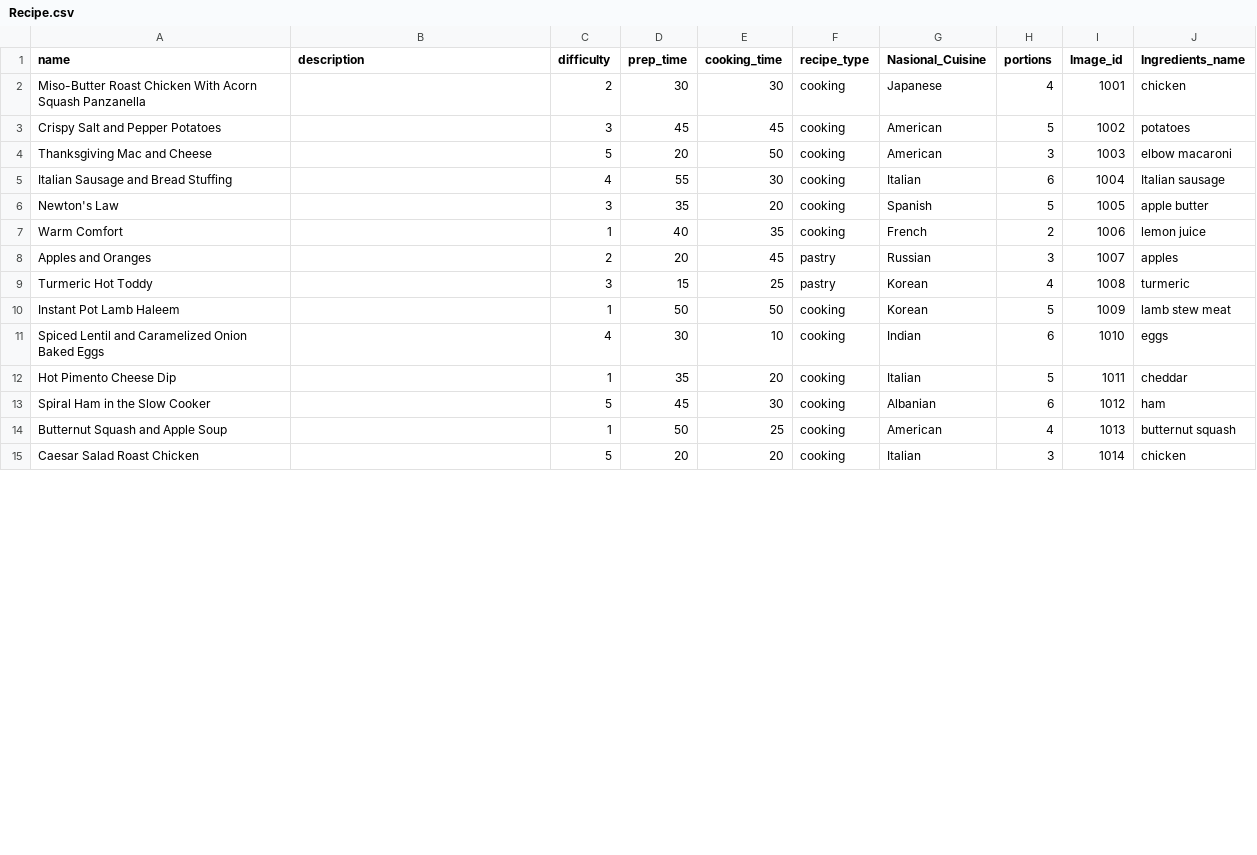
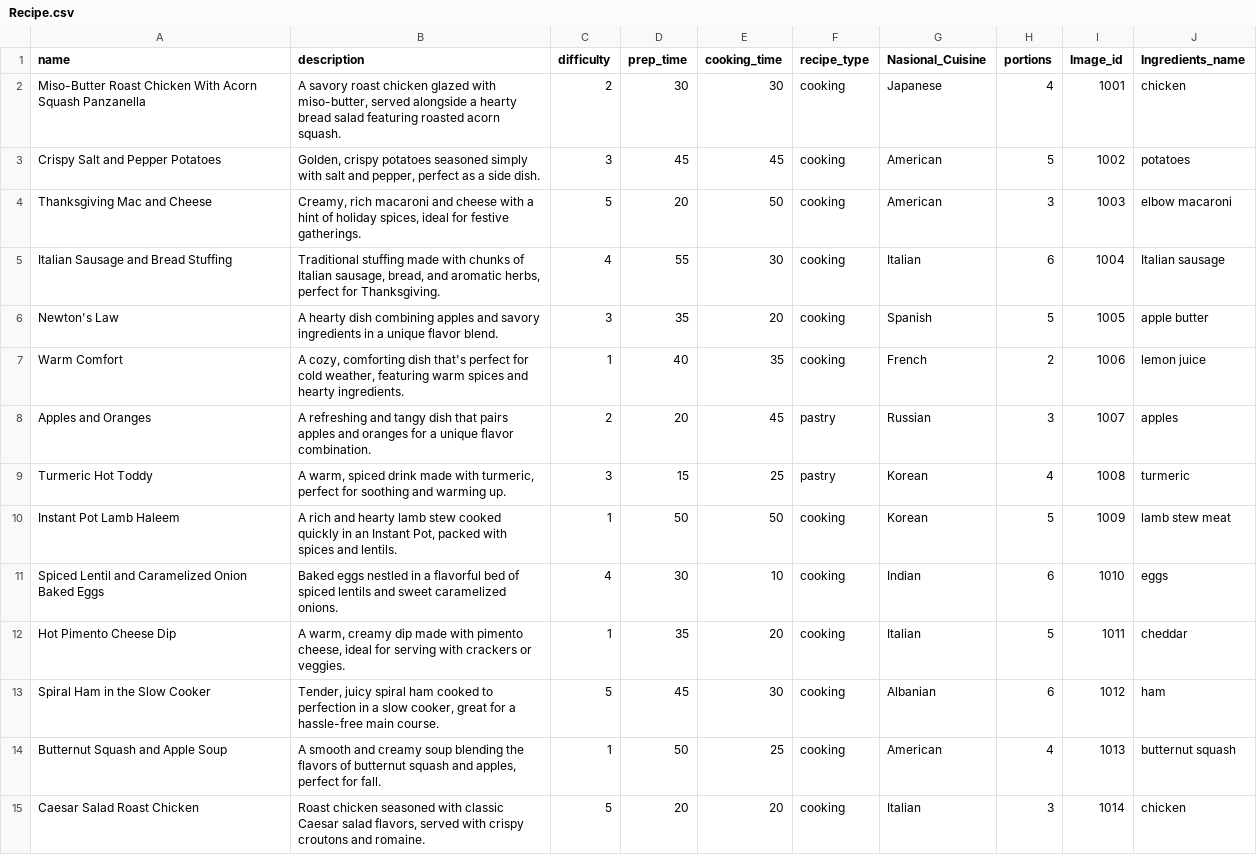
Before and after one commit to kattatsi/db_project, a CSV file: Recipe.csv, drawn as a sheet; only a part is shown; the diff covers the shown part only.

Commit message:
Add files via upload

```diff
--- a/Recipe.csv
+++ b/Recipe.csv
@@ -1,15 +1,15 @@
 name,description,difficulty,prep_time,cooking_time,recipe_type,Nasional_Cuisine,portions,Image_id,Ingredients_name
-Miso-Butter Roast Chicken With Acorn Squash Panzanella,,2,30,30,cooking,Japanese,4,1001,chicken
-Crispy Salt and Pepper Potatoes,,3,45,45,cooking,American,5,1002,potatoes
-Thanksgiving Mac and Cheese,,5,20,50,cooking,American,3,1003,elbow macaroni
-Italian Sausage and Bread Stuffing,,4,55,30,cooking,Italian,6,1004,Italian sausage
-Newton's Law,,3,35,20,cooking,Spanish,5,1005,apple butter
-Warm Comfort,,1,40,35,cooking,French,2,1006,lemon juice
-Apples and Oranges,,2,20,45,pastry,Russian,3,1007,apples
-Turmeric Hot Toddy,,3,15,25,pastry,Korean,4,1008,turmeric
-Instant Pot Lamb Haleem,,1,50,50,cooking,Korean,5,1009,lamb stew meat
-Spiced Lentil and Caramelized Onion Baked Eggs,,4,30,10,cooking,Indian,6,1010,eggs
-Hot Pimento Cheese Dip,,1,35,20,cooking,Italian,5,1011,cheddar
-Spiral Ham in the Slow Cooker,,5,45,30,cooking,Albanian,6,1012,ham
-Butternut Squash and Apple Soup,,1,50,25,cooking,American,4,1013,butternut squash
-Caesar Salad Roast Chicken,,5,20,20,cooking,Italian,3,1014,chicken
+Miso-Butter Roast Chicken With Acorn Squash Panzanella,"A savory roast chicken glazed with miso-butter, served alongside a hearty bread salad featuring roasted acorn squash.",2,30,30,cooking,Japanese,4,1001,chicken
+Crispy Salt and Pepper Potatoes,"Golden, crispy potatoes seasoned simply with salt and pepper, perfect as a side dish.",3,45,45,cooking,American,5,1002,potatoes
+Thanksgiving Mac and Cheese,"Creamy, rich macaroni and cheese with a hint of holiday spices, ideal for festive gatherings.",5,20,50,cooking,American,3,1003,elbow macaroni
+Italian Sausage and Bread Stuffing,"Traditional stuffing made with chunks of Italian sausage, bread, and aromatic herbs, perfect for Thanksgiving.",4,55,30,cooking,Italian,6,1004,Italian sausage
+Newton's Law,A hearty dish combining apples and savory ingredients in a unique flavor blend.,3,35,20,cooking,Spanish,5,1005,apple butter
+Warm Comfort,"A cozy, comforting dish that's perfect for cold weather, featuring warm spices and hearty ingredients.",1,40,35,cooking,French,2,1006,lemon juice
+Apples and Oranges,A refreshing and tangy dish that pairs apples and oranges for a unique flavor combination.,2,20,45,pastry,Russian,3,1007,apples
+Turmeric Hot Toddy,"A warm, spiced drink made with turmeric, perfect for soothing and warming up.",3,15,25,pastry,Korean,4,1008,turmeric
+Instant Pot Lamb Haleem,"A rich and hearty lamb stew cooked quickly in an Instant Pot, packed with spices and lentils.",1,50,50,cooking,Korean,5,1009,lamb stew meat
+Spiced Lentil and Caramelized Onion Baked Eggs,Baked eggs nestled in a flavorful bed of spiced lentils and sweet caramelized onions.,4,30,10,cooking,Indian,6,1010,eggs
+Hot Pimento Cheese Dip,"A warm, creamy dip made with pimento cheese, ideal for serving with crackers or veggies.",1,35,20,cooking,Italian,5,1011,cheddar
+Spiral Ham in the Slow Cooker,"Tender, juicy spiral ham cooked to perfection in a slow cooker, great for a hassle-free main course.",5,45,30,cooking,Albanian,6,1012,ham
+Butternut Squash and Apple Soup,"A smooth and creamy soup blending the flavors of butternut squash and apples, perfect for fall.",1,50,25,cooking,American,4,1013,butternut squash
+Caesar Salad Roast Chicken,"Roast chicken seasoned with classic Caesar salad flavors, served with crispy croutons and romaine.",5,20,20,cooking,Italian,3,1014,chicken
```
Also changed, not shown: 14 edited cells elsewhere in this file.
